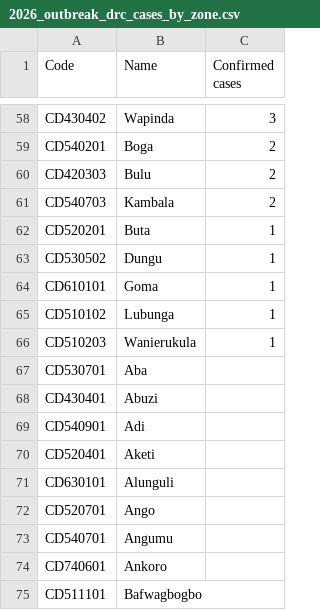
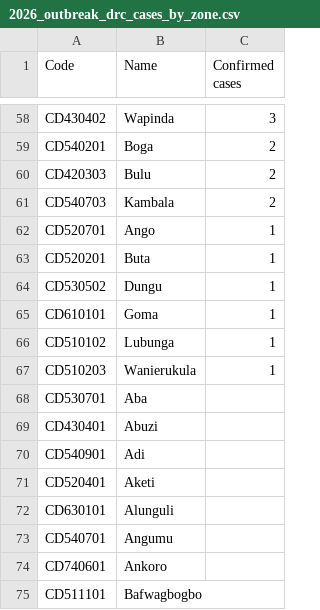
Before and after one commit to ONEcampaign/ebola-2026-outbreak, a CSV file: data/output/2026_outbreak_drc_cases_by_zone.csv, drawn as a sheet; only a part is shown, gaps mark what is left out.

```diff
--- a/data/output/2026_outbreak_drc_cases_by_zone.csv
+++ b/data/output/2026_outbreak_drc_cases_by_zone.csv
@@ -61,2 +61,3 @@ CD420303,Bulu,2
 CD540703,Kambala,2
+CD520701,Ango,1
 CD520201,Buta,1
@@ -71,3 +72,2 @@ CD520401,Aketi,
 CD630101,Alunguli,
-CD520701,Ango,
 CD540701,Angumu,
```
Also changed, not shown: data/reference/drc_2026_health_zone_codes.csv, 5 other files.
